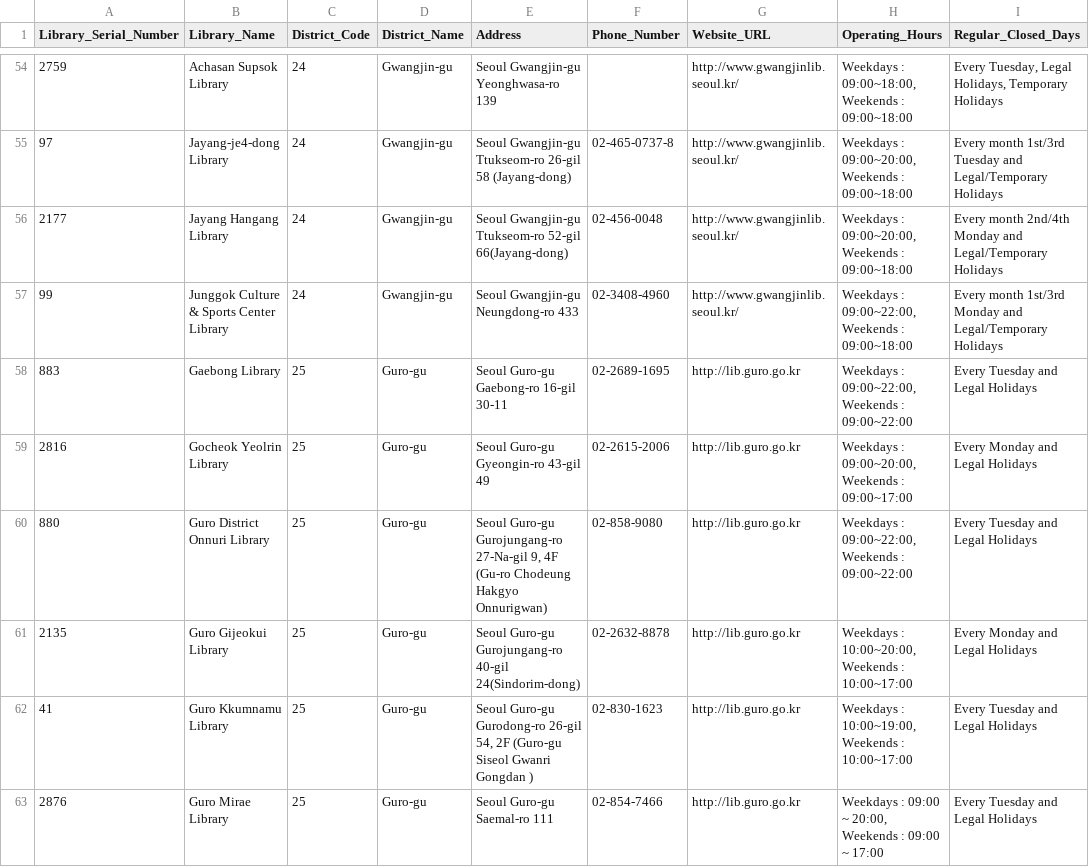
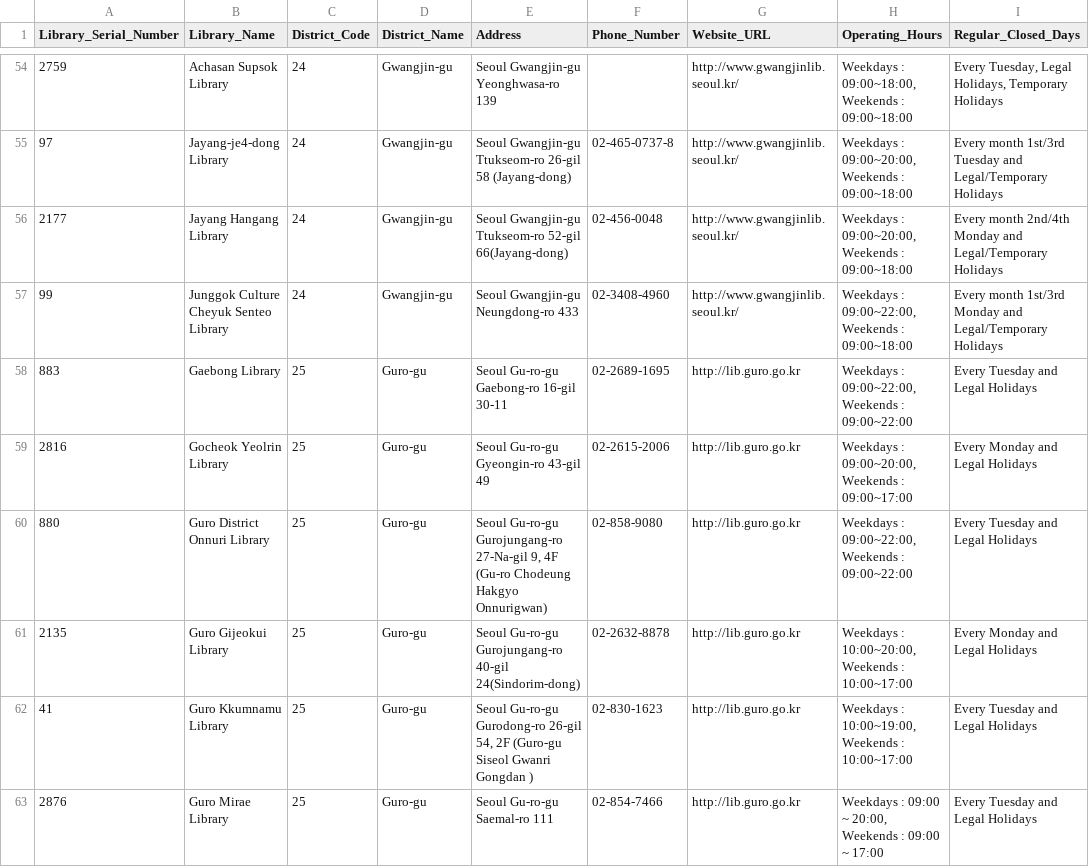
Before and after one commit to dntnhan12-collab/Seoul-Library-Project, a CSV file: data/seoul_library_english.csv, drawn as a sheet; only a part is shown, gaps mark what is left out; the diff covers the shown part only; the diff names each change by its address in the sheet, - before the commit and + after, or states it on an @@ line.

Commit message:
Restore main to 99bf2bd before recent map and data changes
Restore the exact tree from 99bf2bddd1c7aacf83ec1fa262d8f5eadc350a5f (Wait for location before opening Naver directions).

Undo the changes introduced by d847e3e, 7bc8db9, ac4fe73, fc60134, c1f8f47, 9e099ce, and ec70a73 while preserving commit history.

```diff
--- a/data/seoul_library_english.csv
+++ b/data/seoul_library_english.csv
-B57 (Library_Name): Junggok Culture & Sports Center Library
+B57 (Library_Name): Junggok Culture Cheyuk Senteo Library
-E58 (Address): Seoul Guro-gu Gaebong-ro 16-gil 30-11
+E58 (Address): Seoul Gu-ro-gu Gaebong-ro 16-gil 30-11
-E59 (Address): Seoul Guro-gu Gyeongin-ro 43-gil 49
+E59 (Address): Seoul Gu-ro-gu Gyeongin-ro 43-gil 49
-E60 (Address): Seoul Guro-gu Gurojungang-ro 27-Na-gil…
+E60 (Address): Seoul Gu-ro-gu Gurojungang-ro 27-Na-gil…
-E61 (Address): Seoul Guro-gu Gurojungang-ro 40-gil…
+E61 (Address): Seoul Gu-ro-gu Gurojungang-ro 40-gil…
-E62 (Address): Seoul Guro-gu Gurodong-ro 26-gil…
+E62 (Address): Seoul Gu-ro-gu Gurodong-ro 26-gil…
-E63 (Address): Seoul Guro-gu Saemal-ro 111
+E63 (Address): Seoul Gu-ro-gu Saemal-ro 111
```
Also changed, not shown: 75 edited cells elsewhere in this file, 5 other files.
